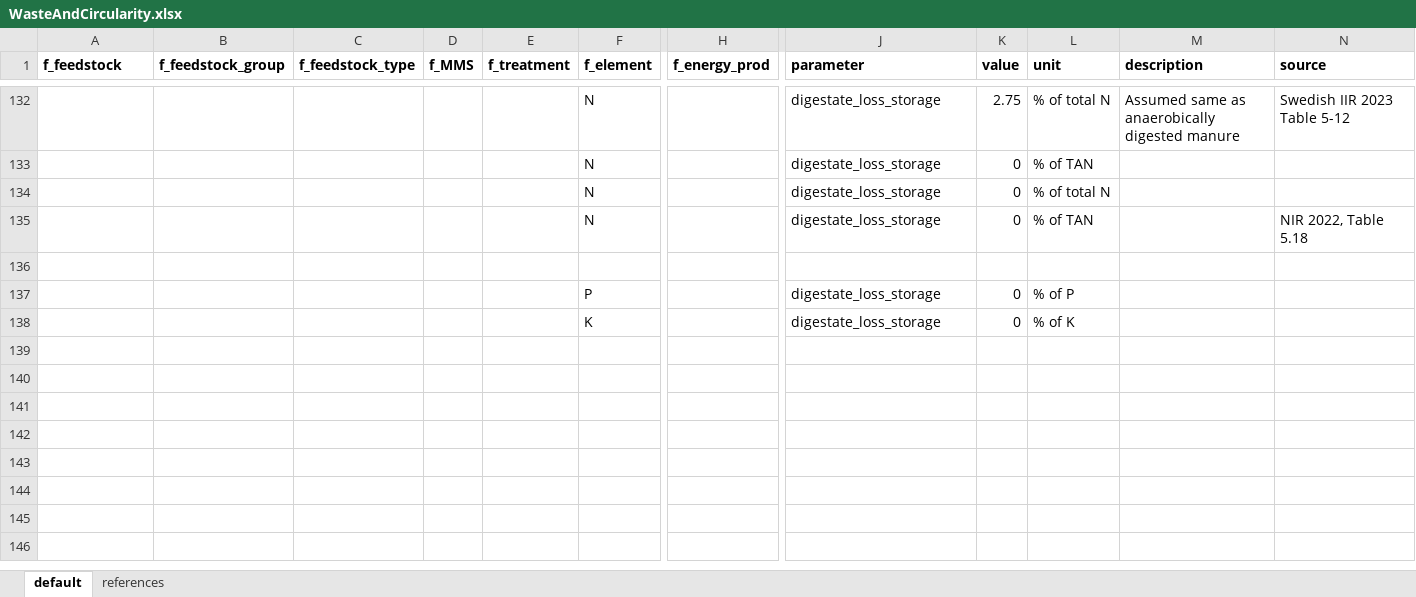
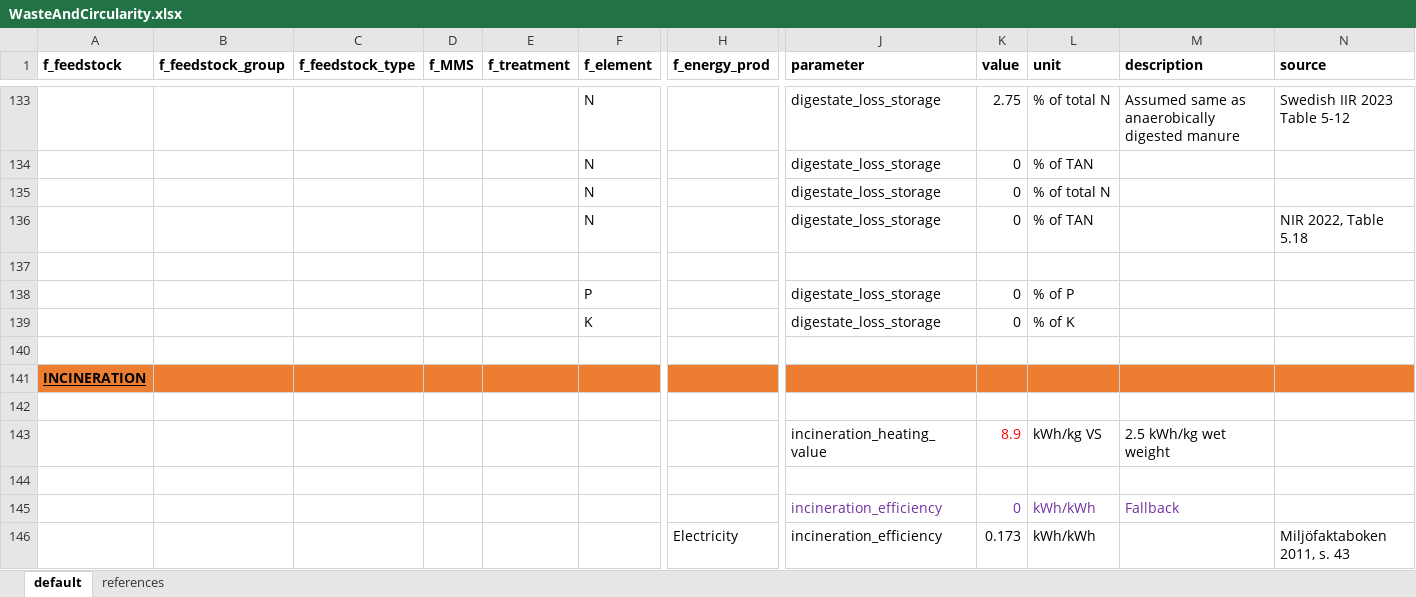
Before and after one commit to SLU-foodsystems/CIBUSmod, an Excel workbook: data/default/WasteAndCircularity.xlsx, sheet default, drawn as a sheet; only a part is shown, gaps mark what is left out; values as stored, in another font and other column widths than the file's, no borders; rows hold the shown columns only; the diff covers the shown part only; the diff names each change by its address in the sheet, - before the commit and + after, or states it on an @@ line.

Commit message:
Function for 'incineration' + data (draft)

```diff
--- a/data/default/WasteAndCircularity.xlsx (sheet default)
+++ b/data/default/WasteAndCircularity.xlsx (sheet default)
+row 140: (empty)
+row 141: INCINERATION
+row 142: (empty)
+row 143:  |  |  |  |  |  |  | incineration_heating_value | 8.9 | kWh/kg VS | 2.5 kWh/kg wet weight
+row 144: (empty)
+row 145:  |  |  |  |  |  |  | incineration_efficiency | 0 | kWh/kWh | Fallback
+row 146:  |  |  |  |  |  | Electricity | incineration_efficiency | 0.173 | kWh/kWh |  | Miljöfaktaboken 2011, s. 43
```
Also changed, not shown: 8 added rows and cell formats elsewhere in this sheet, 2 other files.
